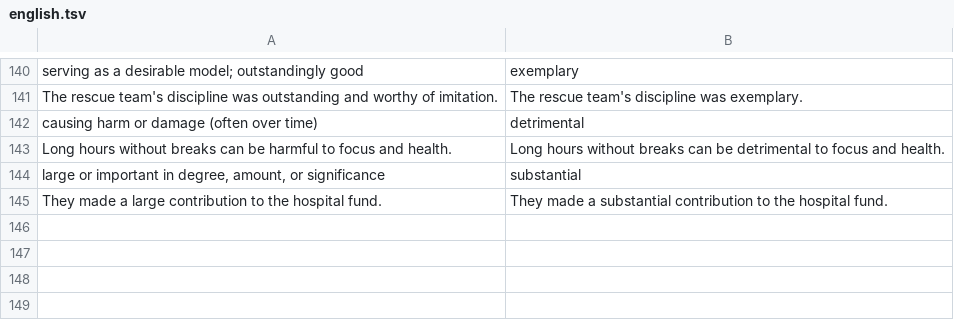
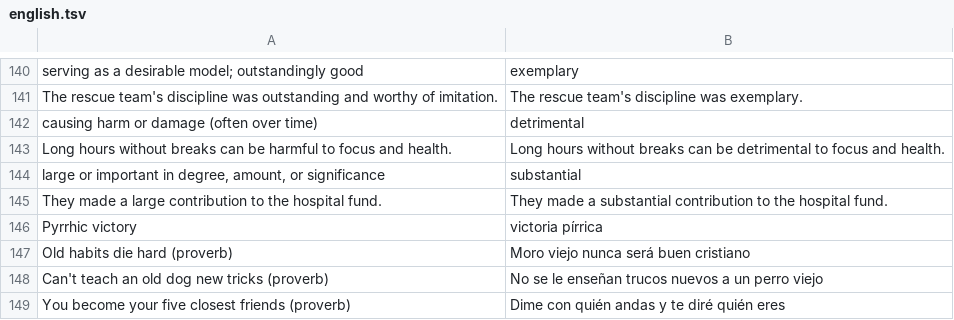
Before and after one commit to chasereyn/MemoryFlashcards, a TSV file: data/decks/english.tsv, drawn as a sheet; only a part is shown, gaps mark what is left out.

```diff
--- a/data/decks/english.tsv
+++ b/data/decks/english.tsv
@@ -145 +145,5 @@ large or important in degree, amount, or significance	substantial
 They made a large contribution to the hospital fund.	They made a substantial contribution to the hospital fund.
+Pyrrhic victory	victoria pírrica
+Old habits die hard (proverb)	Moro viejo nunca será buen cristiano
+Can't teach an old dog new tricks (proverb)	No se le enseñan trucos nuevos a un perro viejo
+You become your five closest friends (proverb)	Dime con quién andas y te diré quién eres
```
Also changed, not shown: data/decks/chistes.tsv, data/decks/flirt.tsv, 6 other files.
